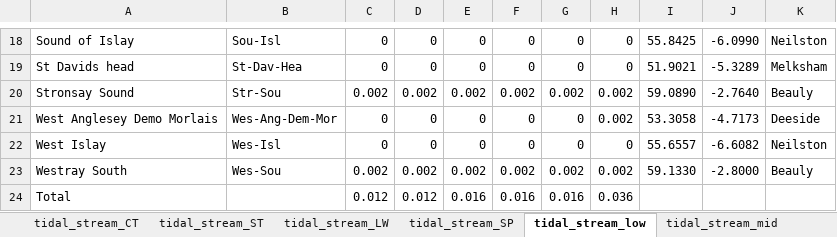
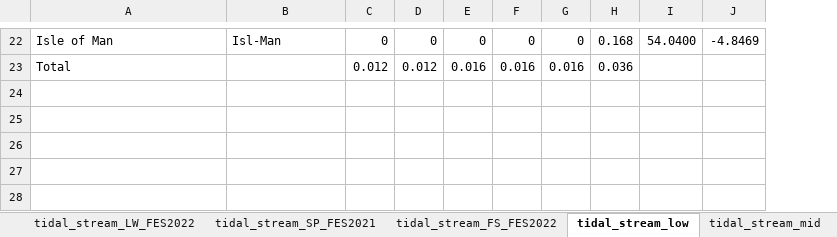
Before and after one commit to andrewlyden/PyPSA-GB, an Excel workbook: data/renewables/Marine/tidal_stream_future_deployment_scenarios.xlsx, sheet tidal_stream_low, drawn as a sheet; only a part is shown, gaps mark what is left out; values as stored, in another font and other column widths than the file's, no borders; removed rows and columns are numbered as before the commit, all else as after; the diff covers the shown part only; the diff names each change by its address in the sheet, - before the commit and + after, or states it on an @@ line.

```diff
--- a/data/renewables/Marine/tidal_stream_future_deployment_scenarios.xlsx (sheet tidal_stream_low)
+++ b/data/renewables/Marine/tidal_stream_future_deployment_scenarios.xlsx (sheet tidal_stream_low)
-sheet tab: tidal_stream_SP
+sheet tab: tidal_stream_SP_FES2021
+sheet tab: tidal_stream_LW_FES2022
+sheet tab: tidal_stream_FS_FES2022
-column H, row 18: 0; row 24: 0.036
+column H, rows 22-23: 0.168 | 0.036
-column K, row 18: Neilston
-A22: Sound of Islay
+A22: Isle of Man
-B22: Sou-Isl
+B22: Isl-Man
-I22: 55.8425
+I22: 54.0400
-J22: -6.0990
+J22: -4.8469
-row 20: Stronsay Sound | Str-Sou | 0.002 | 0.002 | 0.002 | 0.002 | 0.002 | 0.002 | 59.0890 | -2.7640 | Beauly
-row 21: West Anglesey Demo Morlais | Wes-Ang-Dem-Mor | 0 | 0 | 0 | 0 | 0 | 0.002 | 53.3058 | -4.7173 | Deeside
@@ row 22 moved to row 15: West Islay @@
-row 23: Westray South | Wes-Sou | 0.002 | 0.002 | 0.002 | 0.002 | 0.002 | 0.002 | 59.1330 | -2.8000 | Beauly
```
Also changed, not shown: 12 added rows, 10 removed rows, 3 moved rows and 5 edited cells elsewhere in this sheet, sheet tidal_stream_high, sheet tidal_stream_mid, sheet tidal_stream_SP_FES2021, sheet tidal_stream_CT_FES2021, sheet tidal_stream_LW_FES2021, sheet tidal_stream_ST_FES2021, other sheet tabs, data/renewables/Marine/tidal_lagoon_future_deployment_scenarios.xlsx, data/renewables/Marine/wave_power_future_deployment_scenarios.xlsx, 29 other files.
